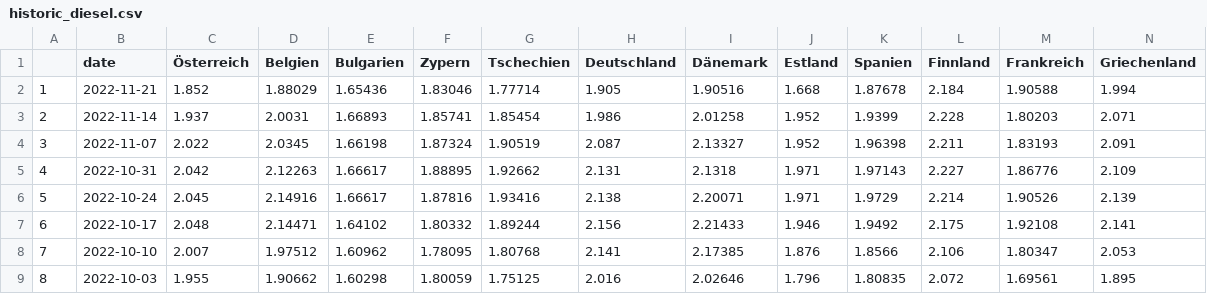
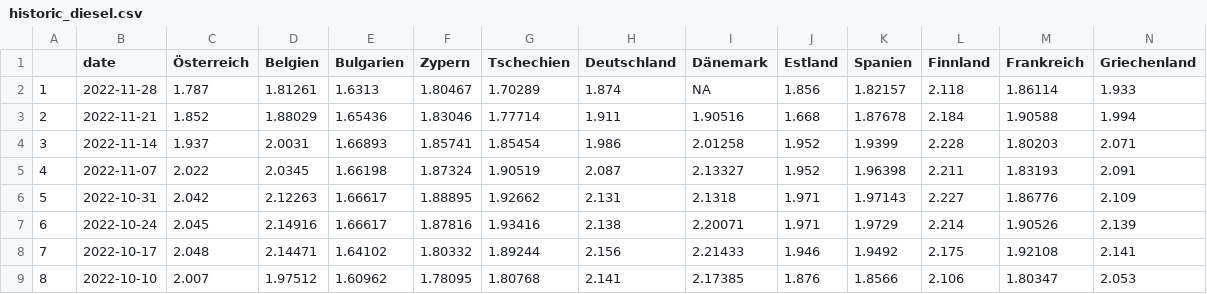
Before and after one commit to dstDatenjournalismus/2022-09-energieDashboard, a CSV file: R/output/weekly_fuel_prices/historic/historic_diesel.csv, drawn as a sheet; only a part is shown; the shorter side is filled out with more unchanged rows; addresses are those after the commit; rows hold the shown columns only; the diff names each change by its address in the sheet, - before the commit and + after, or states it on an @@ line.

Commit message:
new diesel data

```diff
--- a/R/output/weekly_fuel_prices/historic/historic_diesel.csv
+++ b/R/output/weekly_fuel_prices/historic/historic_diesel.csv
+row 2: 1 | 2022-11-28 | 1.787 | 1.81261 | 1.6313 | 1.80467 | 1.70289 | 1.874 | NA | 1.856 | 1.82157 | 2.118 | 1.86114 | 1.933
@@ column A renumbered from row 3 down @@
-H3 (Deutschland): 1.905
+H3 (Deutschland): 1.911
```
Also changed, not shown: R/output/weekly_fuel_prices/weeky_fuel_prices.csv.
